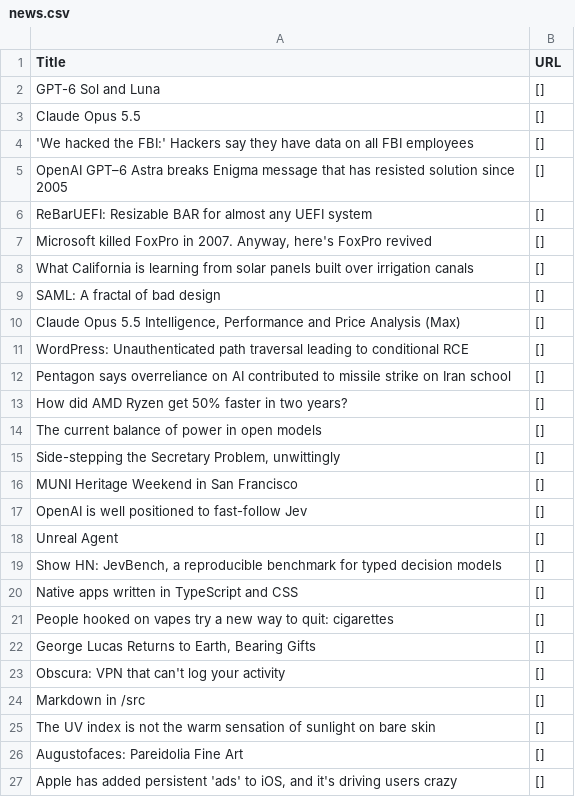
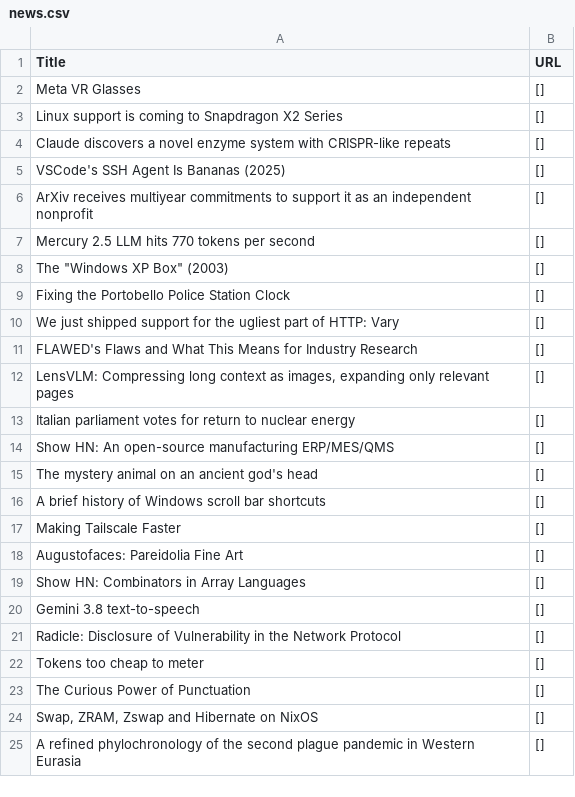
Before and after one commit to shawanhettiarachchi/hacker-news-scraper, a CSV file: news.csv, drawn as a sheet; only a part is shown; the diff covers the shown part only.

```diff
--- a/news.csv
+++ b/news.csv
@@ -1,27 +1,25 @@
 Title,URL
-GPT-6 Sol and Luna,[]
-Claude Opus 5.5,[]
-'We hacked the FBI:' Hackers say they have data on all FBI employees,[]
-OpenAI GPT–6 Astra breaks Enigma message that has resisted solution since 2005,[]
-ReBarUEFI: Resizable BAR for almost any UEFI system,[]
-"Microsoft killed FoxPro in 2007. Anyway, here's FoxPro revived",[]
-What California is learning from solar panels built over irrigation canals,[]
-SAML: A fractal of bad design,[]
-"Claude Opus 5.5 Intelligence, Performance and Price Analysis (Max)",[]
-WordPress: Unauthenticated path traversal leading to conditional RCE,[]
-Pentagon says overreliance on AI contributed to missile strike on Iran school,[]
-How did AMD Ryzen get 50% faster in two years?,[]
-The current balance of power in open models,[]
-"Side-stepping the Secretary Problem, unwittingly",[]
-MUNI Heritage Weekend in San Francisco,[]
-OpenAI is well positioned to fast-follow Jev,[]
-Unreal Agent,[]
-"Show HN: JevBench, a reproducible benchmark for typed decision models",[]
-Native apps written in TypeScript and CSS,[]
-People hooked on vapes try a new way to quit: cigarettes,[]
-"George Lucas Returns to Earth, Bearing Gifts",[]
-Obscura: VPN that can't log your activity,[]
-Markdown in /src,[]
-The UV index is not the warm sensation of sunlight on bare skin,[]
+Meta VR Glasses,[]
+Linux support is coming to Snapdragon X2 Series,[]
+Claude discovers a novel enzyme system with CRISPR-like repeats,[]
+VSCode's SSH Agent Is Bananas (2025),[]
+ArXiv receives multiyear commitments to support it as an independent nonprofit,[]
+Mercury 2.5 LLM hits 770 tokens per second,[]
+"The ""Windows XP Box"" (2003)",[]
+Fixing the Portobello Police Station Clock,[]
+We just shipped support for the ugliest part of HTTP: Vary,[]
+FLAWED's Flaws and What This Means for Industry Research,[]
+"LensVLM: Compressing long context as images, expanding only relevant pages",[]
+Italian parliament votes for return to nuclear energy,[]
+Show HN: An open-source manufacturing ERP/MES/QMS,[]
+The mystery animal on an ancient god's head,[]
+A brief history of Windows scroll bar shortcuts,[]
+Making Tailscale Faster,[]
 Augustofaces: Pareidolia Fine Art,[]
-"Apple has added persistent 'ads' to iOS, and it's driving users crazy",[]
+Show HN: Combinators in Array Languages,[]
+Gemini 3.8 text-to-speech,[]
+Radicle: Disclosure of Vulnerability in the Network Protocol,[]
+Tokens too cheap to meter,[]
+The Curious Power of Punctuation,[]
+"Swap, ZRAM, Zswap and Hibernate on NixOS",[]
+A refined phylochronology of the second plague pandemic in Western Eurasia,[]
```
Also changed, not shown: 2 added rows and 4 edited cells elsewhere in this file.
